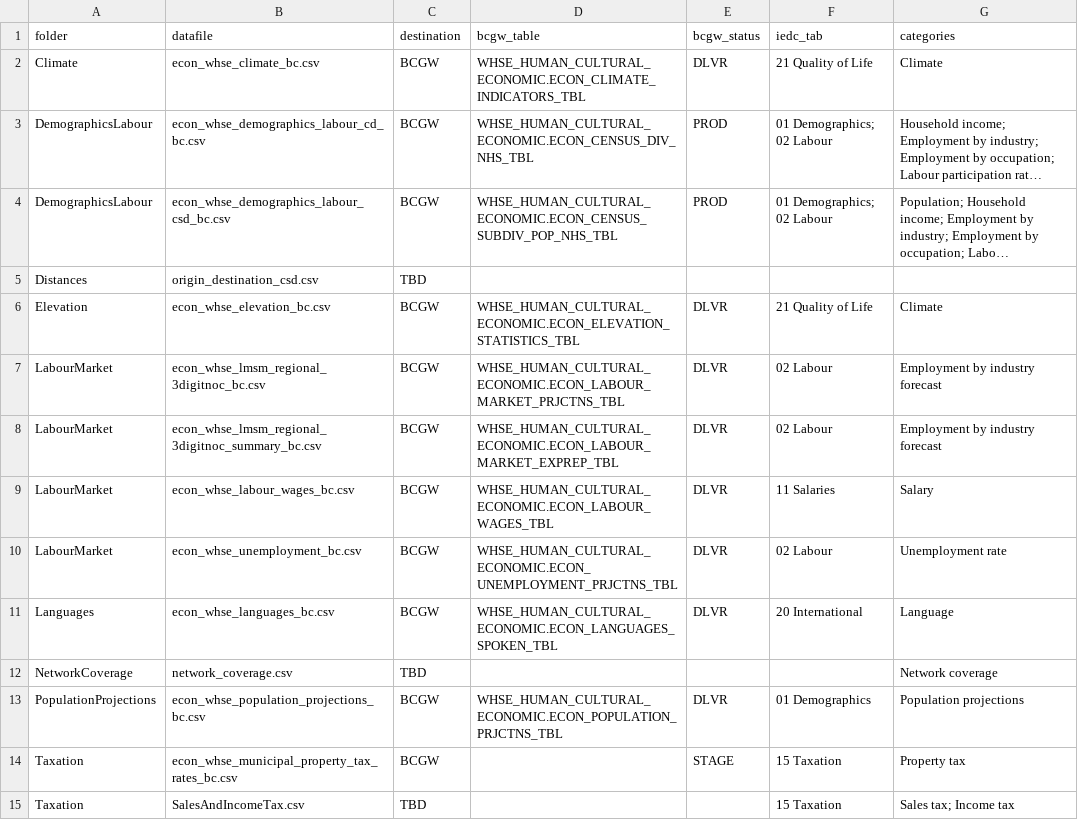
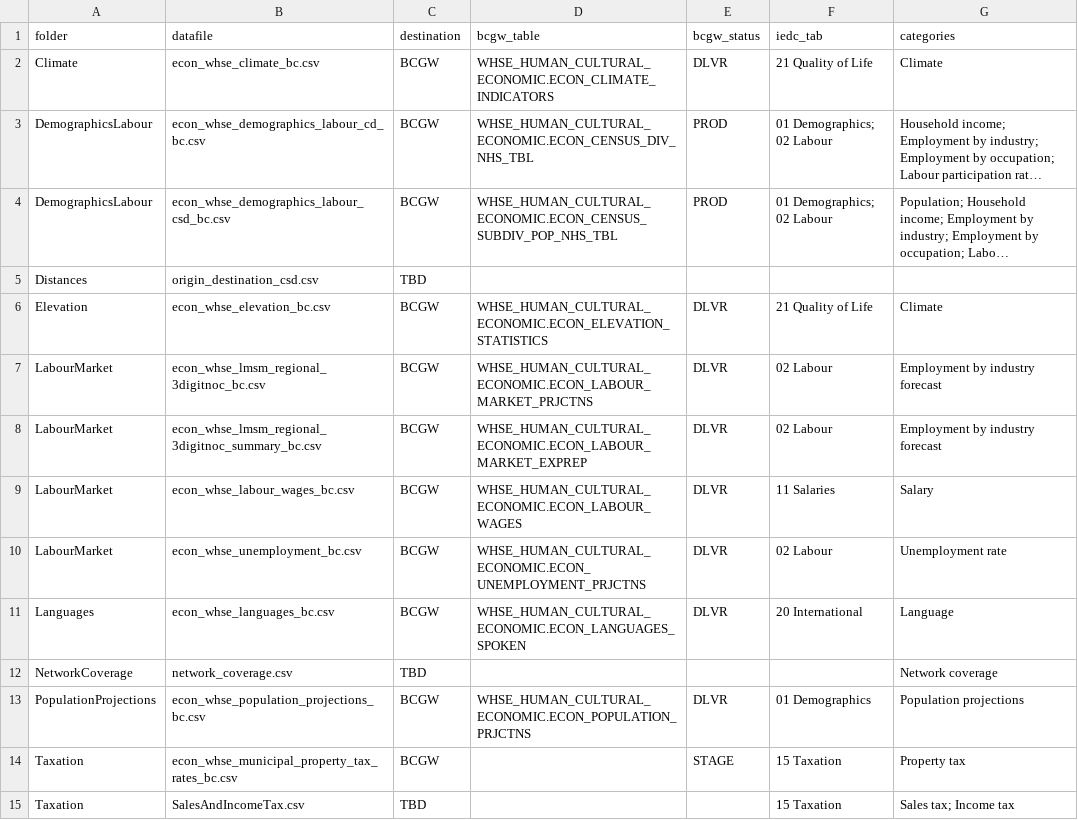
Before and after one commit to smnorris/mit_onetool_data, a CSV file: dissdata/data/data_categories_destinations.csv, drawn as a sheet; only a part is shown; long unchanged cells end in …; the diff names each change by its address in the sheet, - before the commit and + after, or states it on an @@ line.

Commit message:
removed _tbl suffix from several bcgw tables

```diff
--- a/dissdata/data/data_categories_destinations.csv
+++ b/dissdata/data/data_categories_destinations.csv
-D2 (bcgw_table): WHSE_HUMAN_CULTURAL_ECONOMIC.ECON_CLIMATE_INDICATORS_TBL
+D2 (bcgw_table): WHSE_HUMAN_CULTURAL_ECONOMIC.ECON_CLIMATE_INDICATORS
-D6 (bcgw_table): WHSE_HUMAN_CULTURAL_ECONOMIC.ECON_ELEVATION_STATISTICS_TBL
+D6 (bcgw_table): WHSE_HUMAN_CULTURAL_ECONOMIC.ECON_ELEVATION_STATISTICS
-D7 (bcgw_table): WHSE_HUMAN_CULTURAL_ECONOMIC.ECON_LABOUR_MARKET_PRJCTNS_TBL
+D7 (bcgw_table): WHSE_HUMAN_CULTURAL_ECONOMIC.ECON_LABOUR_MARKET_PRJCTNS
-D8 (bcgw_table): WHSE_HUMAN_CULTURAL_ECONOMIC.ECON_LABOUR_MARKET_EXPREP_TBL
+D8 (bcgw_table): WHSE_HUMAN_CULTURAL_ECONOMIC.ECON_LABOUR_MARKET_EXPREP
-D9 (bcgw_table): WHSE_HUMAN_CULTURAL_ECONOMIC.ECON_LABOUR_WAGES_TBL
+D9 (bcgw_table): WHSE_HUMAN_CULTURAL_ECONOMIC.ECON_LABOUR_WAGES
-D10 (bcgw_table): WHSE_HUMAN_CULTURAL_ECONOMIC.ECON_UNEMPLOYMENT_PRJCTNS_TBL
+D10 (bcgw_table): WHSE_HUMAN_CULTURAL_ECONOMIC.ECON_UNEMPLOYMENT_PRJCTNS
-D11 (bcgw_table): WHSE_HUMAN_CULTURAL_ECONOMIC.ECON_LANGUAGES_SPOKEN_TBL
+D11 (bcgw_table): WHSE_HUMAN_CULTURAL_ECONOMIC.ECON_LANGUAGES_SPOKEN
-D13 (bcgw_table): WHSE_HUMAN_CULTURAL_ECONOMIC.ECON_POPULATION_PRJCTNS_TBL
+D13 (bcgw_table): WHSE_HUMAN_CULTURAL_ECONOMIC.ECON_POPULATION_PRJCTNS
```
